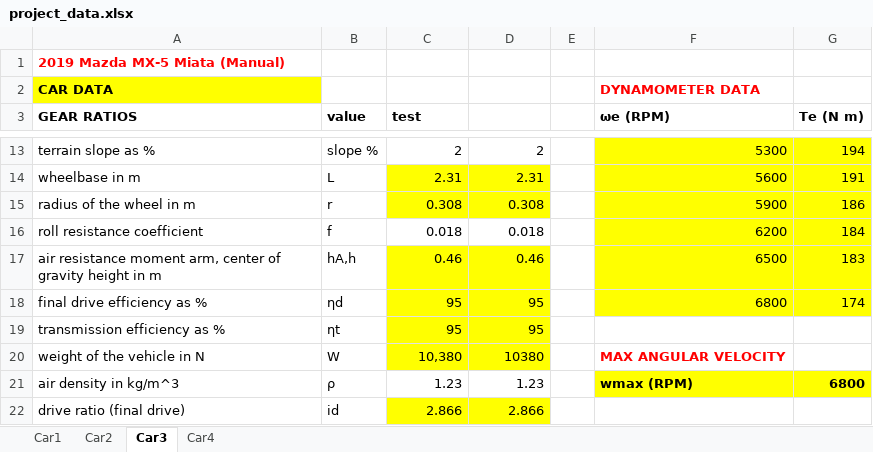
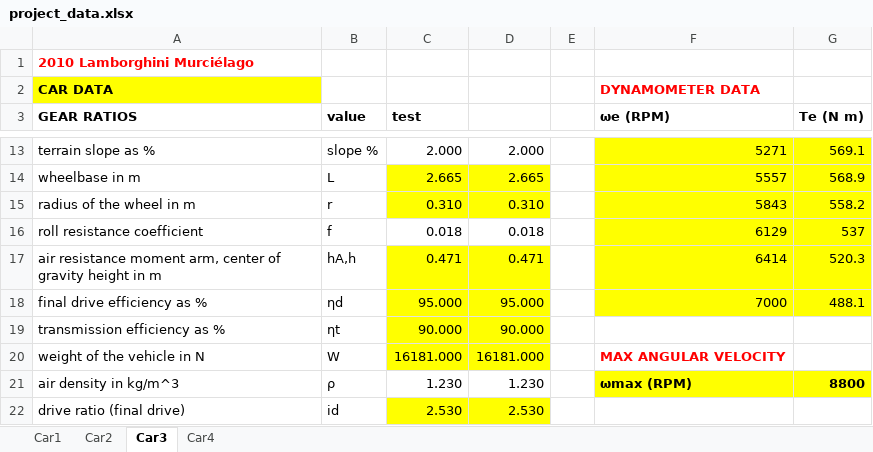
Before and after one commit to cjansma08/Project-6-guys, an Excel workbook: project_data.xlsx, sheet Car3, drawn as a sheet; only a part is shown, gaps mark what is left out; values as stored, in another font and other column widths than the file's, no borders; the diff covers the shown part only; the diff names each change by its address in the sheet, - before the commit and + after, or states it on an @@ line.

```diff
--- a/project_data.xlsx (sheet Car3)
+++ b/project_data.xlsx (sheet Car3)
-A1 (GEAR RATIOS): 2019 Mazda MX-5 Miata (Manual)
+A1 (GEAR RATIOS): 2010 Lamborghini Murciélago
-C13 (test): 2
+C13 (test): 2.000
-D13: 2
+D13: 2.000
-F13 (ωe (RPM)): 5300
+F13 (ωe (RPM)): 5271
-G13 (Te (N m)): 194
+G13 (Te (N m)): 569.1
-C14 (test): 2.31
+C14 (test): 2.665
-D14: 2.31
+D14: 2.665
-F14 (ωe (RPM)): 5600
+F14 (ωe (RPM)): 5557
-G14 (Te (N m)): 191
+G14 (Te (N m)): 568.9
-C15 (test): 0.308
+C15 (test): 0.310
-D15: 0.308
+D15: 0.310
-F15 (ωe (RPM)): 5900
+F15 (ωe (RPM)): 5843
-G15 (Te (N m)): 186
+G15 (Te (N m)): 558.2
-F16 (ωe (RPM)): 6200
+F16 (ωe (RPM)): 6129
-G16 (Te (N m)): 184
+G16 (Te (N m)): 537
-C17 (test): 0.46
+C17 (test): 0.471
-D17: 0.46
+D17: 0.471
-F17 (ωe (RPM)): 6500
+F17 (ωe (RPM)): 6414
-G17 (Te (N m)): 183
+G17 (Te (N m)): 520.3
-C18 (test): 95
+C18 (test): 95.000
-D18: 95
+D18: 95.000
-F18 (ωe (RPM)): 6800
+F18 (ωe (RPM)): 7000
-G18 (Te (N m)): 174
+G18 (Te (N m)): 488.1
-C19 (test): 95
+C19 (test): 90.000
-D19: 95
+D19: 90.000
-C20 (test): 10,380
+C20 (test): 16181.000
-D20: 10380
+D20: 16181.000
-C21 (test): 1.23
+C21 (test): 1.230
-D21: 1.23
+D21: 1.230
-F21 (ωe (RPM)): wmax (RPM)
+F21 (ωe (RPM)): ωmax (RPM)
-G21 (Te (N m)): 6800
+G21 (Te (N m)): 8800
-C22 (test): 2.866
+C22 (test): 2.530
-D22: 2.866
+D22: 2.530
```
Also changed, not shown: 1 added row, 1 removed row and 35 edited cells elsewhere in this sheet, sheet Car1, sheet Car2, sheet Car4, 3 other files.
